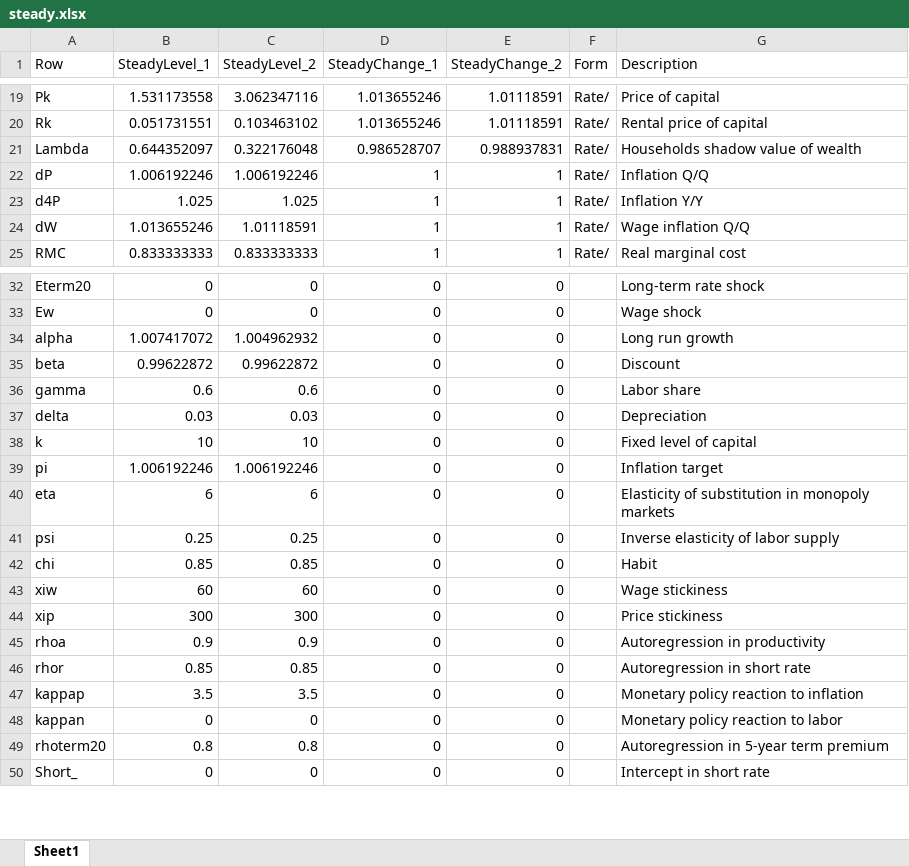
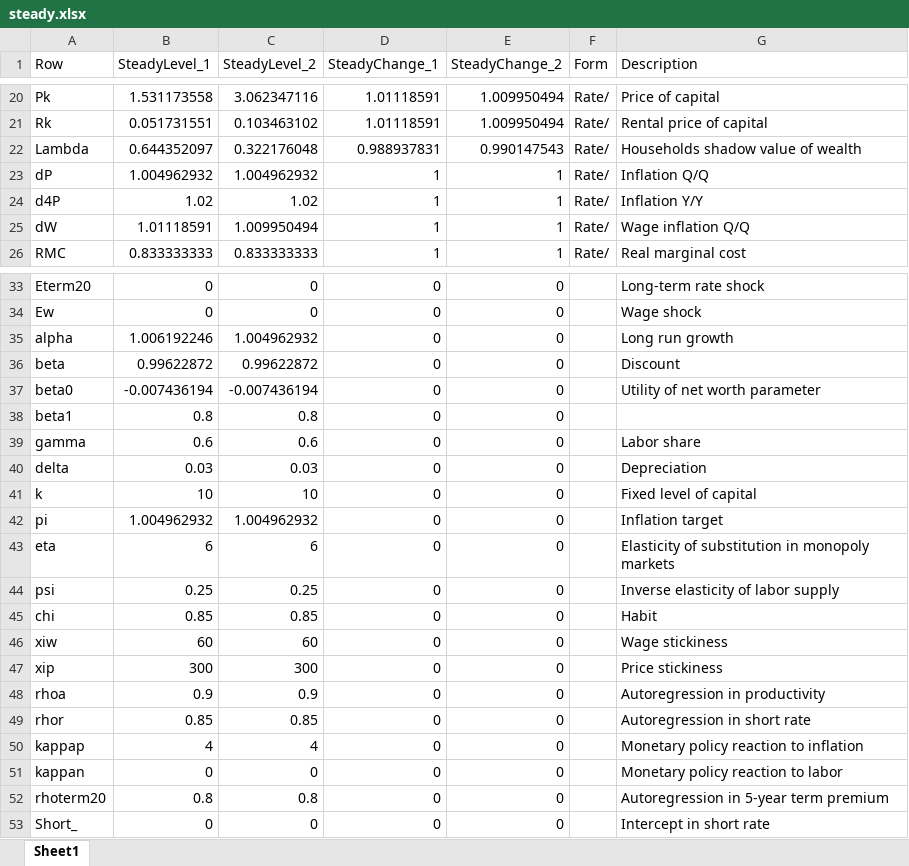
Before and after one commit to IRIS-Solutions-Team/Tutorial-Simple-SPBC-Model, an Excel workbook: steady.xlsx, sheet Sheet1, drawn as a sheet; only a part is shown, gaps mark what is left out; values as stored, in another font and other column widths than the file's, no borders; addresses are those after the commit; the diff covers the shown part only; the diff names each change by its address in the sheet, - before the commit and + after, or states it on an @@ line.

```diff
--- a/steady.xlsx (sheet Sheet1)
+++ b/steady.xlsx (sheet Sheet1)
-D20:D21 (SteadyChange_1): 1.013655246
+D20:D21 (SteadyChange_1): 1.01118591
-E20:E21 (SteadyChange_2): 1.01118591
+E20:E21 (SteadyChange_2): 1.009950494
-D22 (SteadyChange_1): 0.986528707
+D22 (SteadyChange_1): 0.988937831
-E22 (SteadyChange_2): 0.988937831
+E22 (SteadyChange_2): 0.990147543
-B23 (SteadyLevel_1): 1.006192246
+B23 (SteadyLevel_1): 1.004962932
-C23 (SteadyLevel_2): 1.006192246
+C23 (SteadyLevel_2): 1.004962932
-B24 (SteadyLevel_1): 1.025
+B24 (SteadyLevel_1): 1.02
-C24 (SteadyLevel_2): 1.025
+C24 (SteadyLevel_2): 1.02
-B25 (SteadyLevel_1): 1.013655246
+B25 (SteadyLevel_1): 1.01118591
-C25 (SteadyLevel_2): 1.01118591
+C25 (SteadyLevel_2): 1.009950494
-B35 (SteadyLevel_1): 1.007417072
+B35 (SteadyLevel_1): 1.006192246
+row 37: beta0 | -0.007436194 | -0.007436194 | 0 | 0 |  | Utility of net worth parameter
+row 38: beta1 | 0.8 | 0.8 | 0 | 0
-B42 (SteadyLevel_1): 1.006192246
+B42 (SteadyLevel_1): 1.004962932
-C42 (SteadyLevel_2): 1.006192246
+C42 (SteadyLevel_2): 1.004962932
-B50 (SteadyLevel_1): 3.5
+B50 (SteadyLevel_1): 4
-C50 (SteadyLevel_2): 3.5
+C50 (SteadyLevel_2): 4
```
Also changed, not shown: 1 added row and 35 edited cells elsewhere in this sheet, 13 other files.
